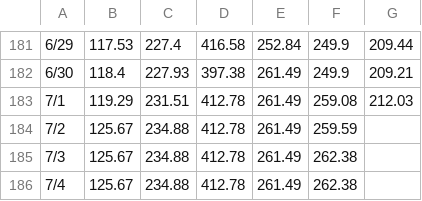
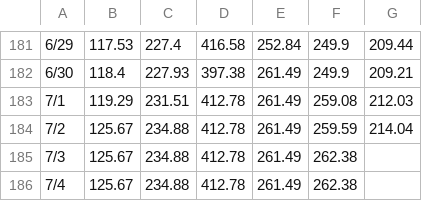
Before and after one commit to pierceleverett/RioSeasonalSpreads, a CSV file: SpreadServer/data/spreads/GulfCoast/D.csv, drawn as a sheet; only a part is shown, gaps mark what is left out.

```diff
--- a/SpreadServer/data/spreads/GulfCoast/D.csv
+++ b/SpreadServer/data/spreads/GulfCoast/D.csv
@@ -183,3 +183,3 @@
 7/1,119.29,231.51,412.78,261.49,259.08,212.03
-7/2,125.67,234.88,412.78,261.49,259.59,
+7/2,125.67,234.88,412.78,261.49,259.59,214.04
 7/3,125.67,234.88,412.78,261.49,262.38,
```
Also changed, not shown: SpreadServer/data/spreads/GulfCoast/A.csv, SpreadServer/data/spreads/GulfCoast/F.csv, 3 other files.
